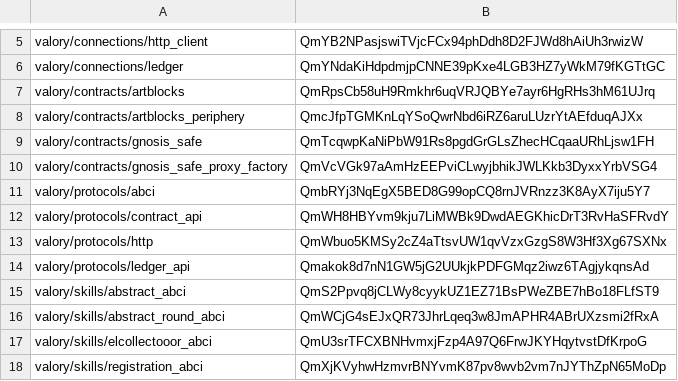
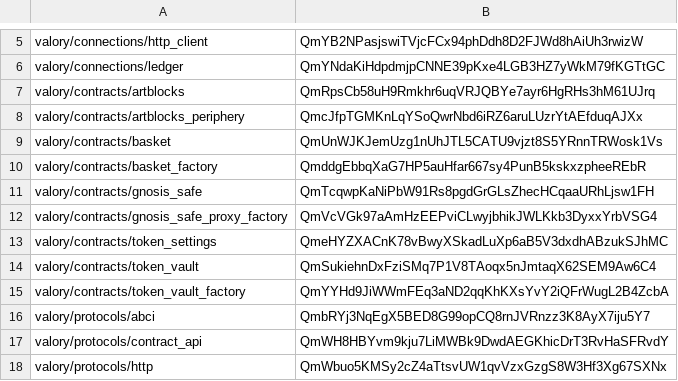
Before and after one commit to valory-xyz/agent-academy-1, a CSV file: packages/hashes.csv, drawn as a sheet; only a part is shown, gaps mark what is left out; the shorter side is filled out with more unchanged rows; the diff names each change by its address in the sheet, - before the commit and + after, or states it on an @@ line.

```diff
--- a/packages/hashes.csv
+++ b/packages/hashes.csv
+row 9: valory/contracts/basket | QmUnWJKJemUzg1nUhJTL5CATU9vjzt8S5YRnnTRWosk1Vs
+row 10: valory/contracts/basket_factory | QmddgEbbqXaG7HP5auHfar667sy4PunB5kskxzpheeREbR
+row 13: valory/contracts/token_settings | QmeHYZXACnK78vBwyXSkadLuXp6aB5V3dxdhABzukSJhMC
+row 14: valory/contracts/token_vault | QmSukiehnDxFziSMq7P1V8TAoqx5nJmtaqX62SEM9Aw6C4
+row 15: valory/contracts/token_vault_factory | QmYYHd9JiWWmFEq3aND2qqKhKXsYvY2iQFrWugL2B4ZcbA
```
Also changed, not shown: 31 other files.
